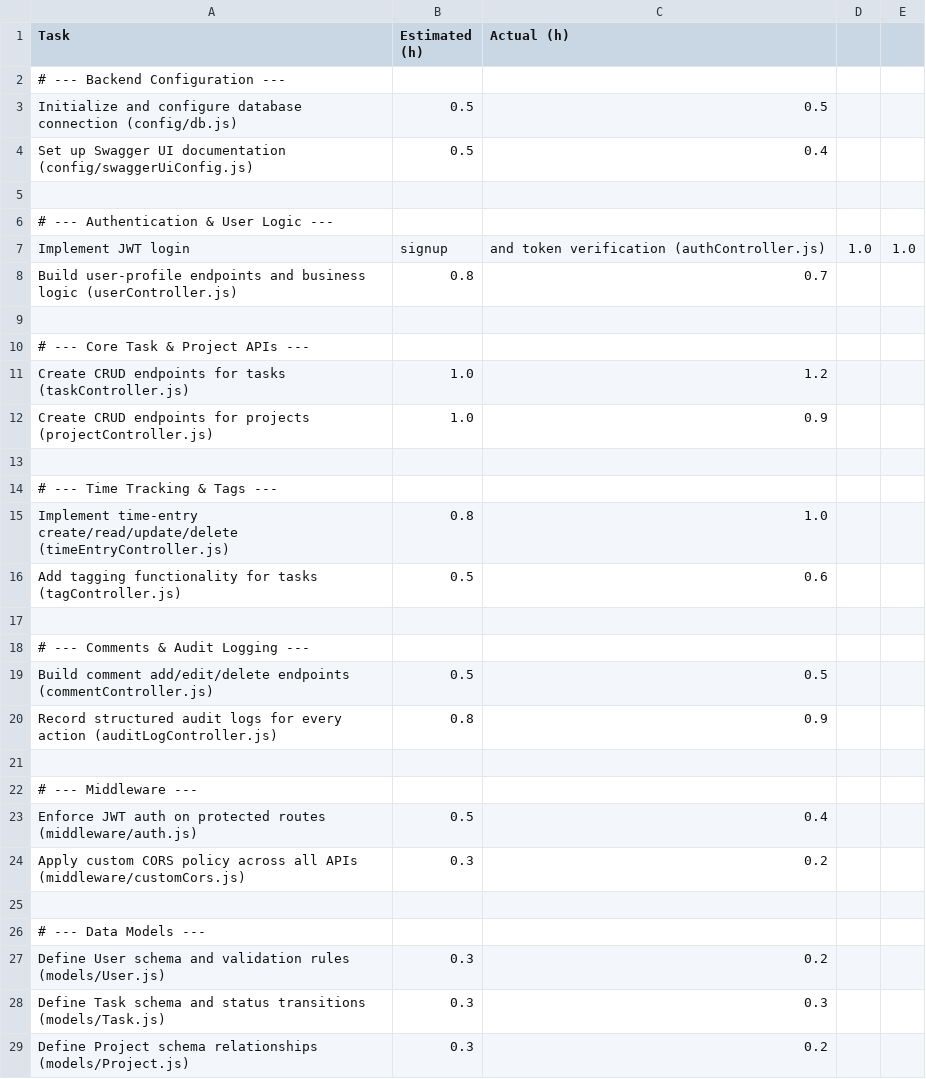
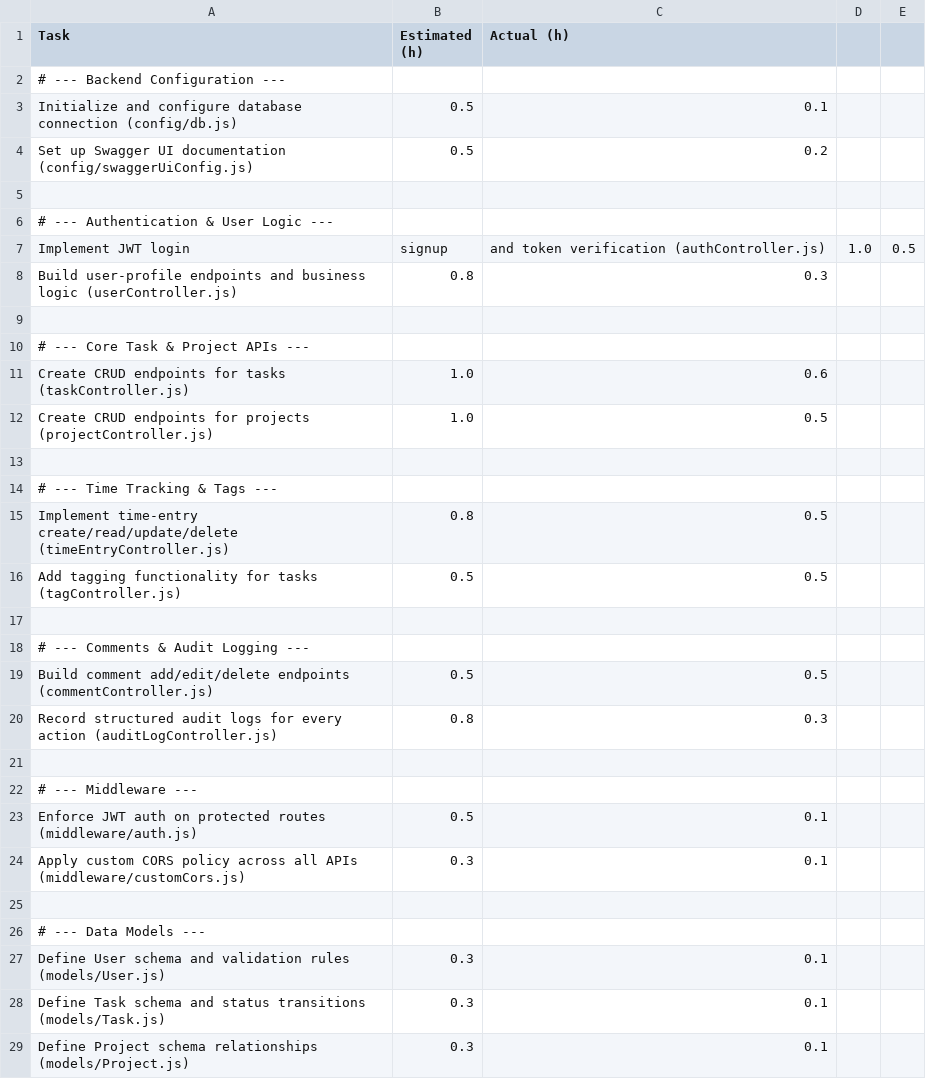
Before and after one commit to johnabednego/sprintsync-backend, a CSV file: estimates.csv, drawn as a sheet; only a part is shown; the diff covers the shown part only.

Commit message:
chore: correct calculations for the  backend estimates with actual time for tracking

```diff
--- a/estimates.csv
+++ b/estimates.csv
@@ -2,16 +2,16 @@ Task,Estimated (h),Actual (h)
 # --- Backend Configuration ---
-Initialize and configure database connection (config/db.js),0.5,0.5
-Set up Swagger UI documentation (config/swaggerUiConfig.js),0.5,0.4
+Initialize and configure database connection (config/db.js),0.5,0.1
+Set up Swagger UI documentation (config/swaggerUiConfig.js),0.5,0.2
 
 # --- Authentication & User Logic ---
-Implement JWT login, signup, and token verification (authController.js),1.0,1.0
-Build user‐profile endpoints and business logic (userController.js),0.8,0.7
+Implement JWT login, signup, and token verification (authController.js),1.0,0.5
+Build user‐profile endpoints and business logic (userController.js),0.8,0.3
 
 # --- Core Task & Project APIs ---
-Create CRUD endpoints for tasks (taskController.js),1.0,1.2
-Create CRUD endpoints for projects (projectController.js),1.0,0.9
+Create CRUD endpoints for tasks (taskController.js),1.0,0.6
+Create CRUD endpoints for projects (projectController.js),1.0,0.5
 
 # --- Time Tracking & Tags ---
-Implement time‐entry create/read/update/delete (timeEntryController.js),0.8,1.0
-Add tagging functionality for tasks (tagController.js),0.5,0.6
+Implement time‐entry create/read/update/delete (timeEntryController.js),0.8,0.5
+Add tagging functionality for tasks (tagController.js),0.5,0.5
 
@@ -19,11 +19,11 @@ Add tagging functionality for tasks (tagController.js),0.5,0.6
 Build comment add/edit/delete endpoints (commentController.js),0.5,0.5
-Record structured audit logs for every action (auditLogController.js),0.8,0.9
+Record structured audit logs for every action (auditLogController.js),0.8,0.3
 
 # --- Middleware ---
-Enforce JWT auth on protected routes (middleware/auth.js),0.5,0.4
-Apply custom CORS policy across all APIs (middleware/customCors.js),0.3,0.2
+Enforce JWT auth on protected routes (middleware/auth.js),0.5,0.1
+Apply custom CORS policy across all APIs (middleware/customCors.js),0.3,0.1
 
 # --- Data Models ---
-Define User schema and validation rules (models/User.js),0.3,0.2
-Define Task schema and status transitions (models/Task.js),0.3,0.3
-Define Project schema relationships (models/Project.js),0.3,0.2
+Define User schema and validation rules (models/User.js),0.3,0.1
+Define Task schema and status transitions (models/Task.js),0.3,0.1
+Define Project schema relationships (models/Project.js),0.3,0.1
```
Also changed, not shown: 13 edited cells elsewhere in this file.
